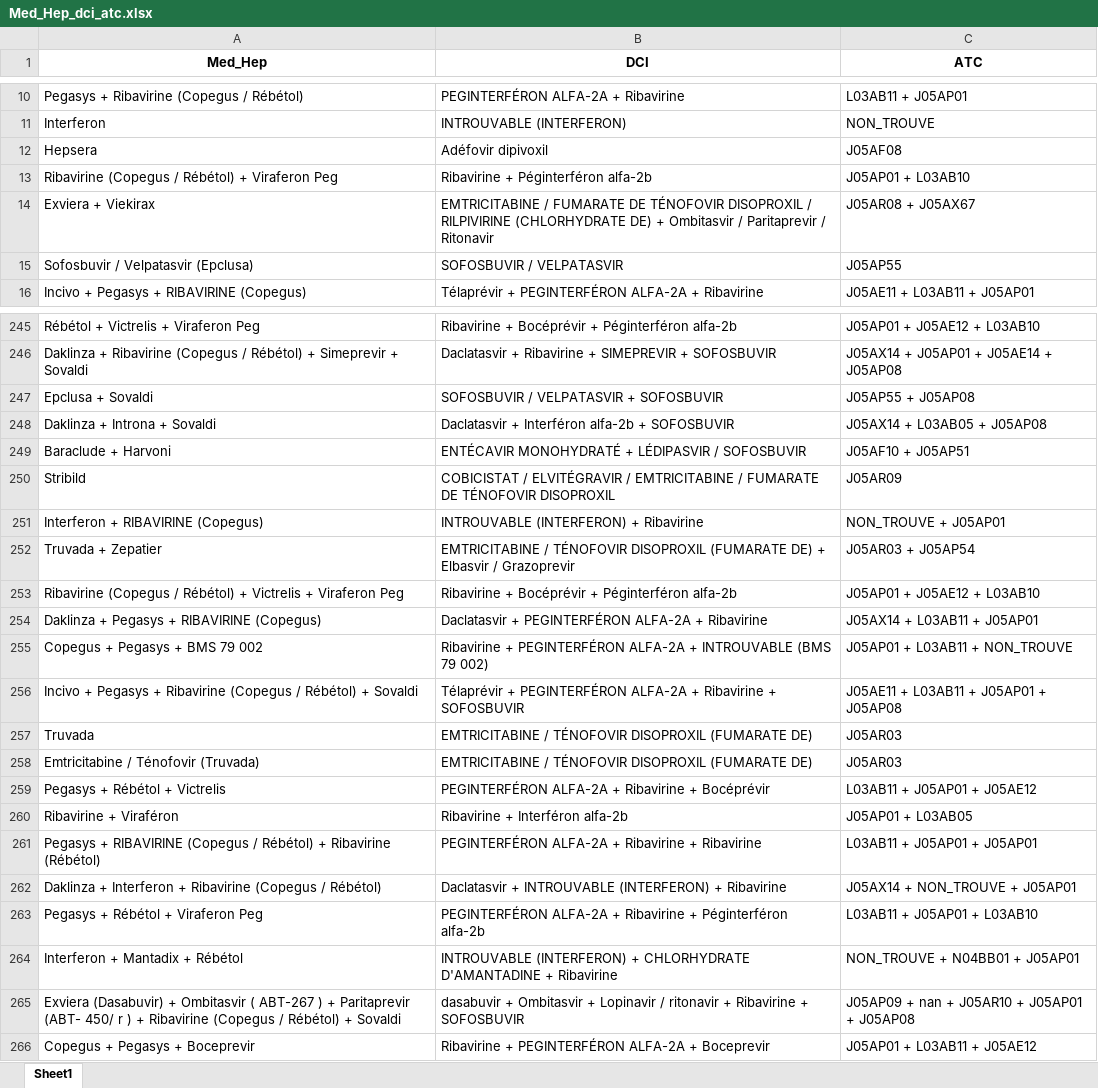
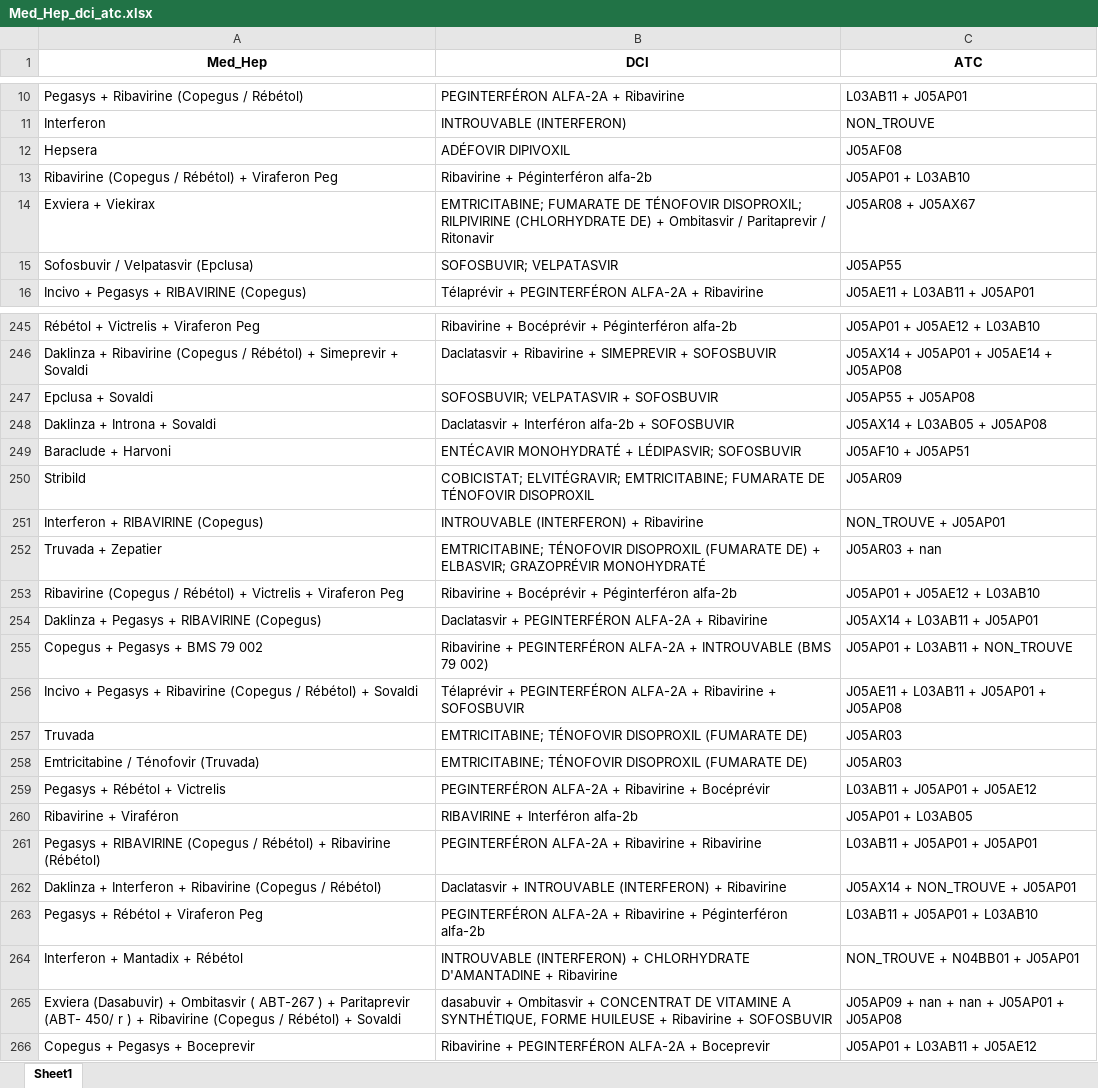
Before and after one commit to touXik/OCTAVIA, an Excel workbook: Hep/data/out/Med_Hep_dci_atc.xlsx, sheet Sheet1, drawn as a sheet; only a part is shown, gaps mark what is left out; values as stored, in another font and other column widths than the file's, no borders; the diff covers the shown part only; the diff names each change by its address in the sheet, - before the commit and + after, or states it on an @@ line.

```diff
--- a/Hep/data/out/Med_Hep_dci_atc.xlsx (sheet Sheet1)
+++ b/Hep/data/out/Med_Hep_dci_atc.xlsx (sheet Sheet1)
-B12 (DCI): Adéfovir dipivoxil
+B12 (DCI): ADÉFOVIR DIPIVOXIL
-B14 (DCI): EMTRICITABINE / FUMARATE DE TÉNOFOVIR DISOPROXIL / RILPIVIRINE (CHLORHYDRATE…
+B14 (DCI): EMTRICITABINE; FUMARATE DE TÉNOFOVIR DISOPROXIL; RILPIVIRINE (CHLORHYDRATE…
-B15 (DCI): SOFOSBUVIR / VELPATASVIR
+B15 (DCI): SOFOSBUVIR; VELPATASVIR
-B247 (DCI): SOFOSBUVIR / VELPATASVIR + SOFOSBUVIR
+B247 (DCI): SOFOSBUVIR; VELPATASVIR + SOFOSBUVIR
-B249 (DCI): …MONOHYDRATÉ + LÉDIPASVIR / SOFOSBUVIR
+B249 (DCI): …MONOHYDRATÉ + LÉDIPASVIR; SOFOSBUVIR
-B250 (DCI): COBICISTAT / ELVITÉGRAVIR / EMTRICITABINE / FUMARATE DE…
+B250 (DCI): COBICISTAT; ELVITÉGRAVIR; EMTRICITABINE; FUMARATE DE…
-B252 (DCI): EMTRICITABINE / TÉNOFOVIR DISOPROXIL (FUMARATE DE) + Elbasvir / Grazoprevir
+B252 (DCI): EMTRICITABINE; TÉNOFOVIR DISOPROXIL (FUMARATE DE) + ELBASVIR; GRAZOPRÉVIR MONOHYDRATÉ
-C252 (ATC): J05AR03 + J05AP54
+C252 (ATC): J05AR03 + nan
-B257:B258 (DCI): EMTRICITABINE / TÉNOFOVIR DISOPROXIL…
+B257:B258 (DCI): EMTRICITABINE; TÉNOFOVIR DISOPROXIL…
-B260 (DCI): Ribavirine + Interféron alfa-2b
+B260 (DCI): RIBAVIRINE + Interféron alfa-2b
-B265 (DCI): …Ombitasvir + Lopinavir / ritonavir + Ribavirine…
+B265 (DCI): …Ombitasvir + CONCENTRAT DE VITAMINE A SYNTHÉTIQUE, FORME HUILEUSE + Ribavirine…
-C265 (ATC): J05AP09 + nan + J05AR10 + J05AP01 + J05AP08
+C265 (ATC): J05AP09 + nan + nan + J05AP01 + J05AP08
```
Also changed, not shown: 63 edited cells elsewhere in this sheet, ARV/data/out/arv_dci.xlsx, ARV/data/out/arv_dci_atc.xlsx, 6 other files.
